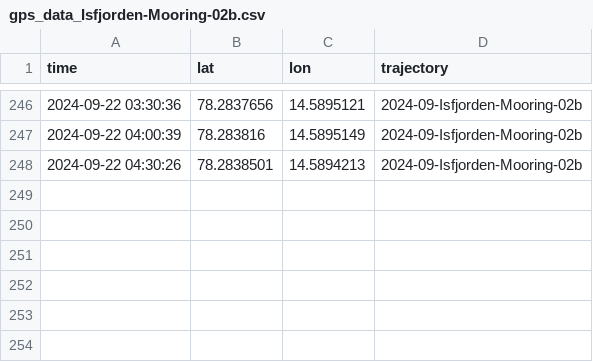
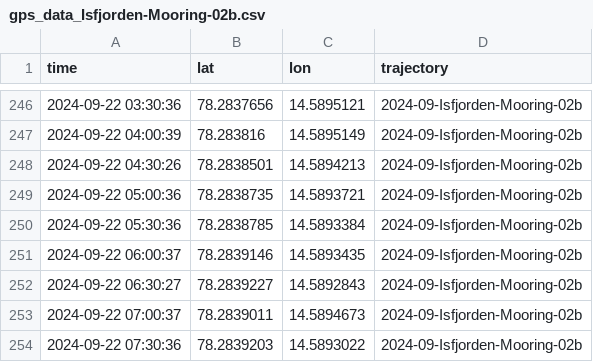
Before and after one commit to jerabaul29/2024_data_Isfjorden_02b, a CSV file: gps_data_Isfjorden-Mooring-02b.csv, drawn as a sheet; only a part is shown, gaps mark what is left out; the diff names each change by its address in the sheet, - before the commit and + after, or states it on an @@ line.

Commit message:
Push data

```diff
--- a/gps_data_Isfjorden-Mooring-02b.csv
+++ b/gps_data_Isfjorden-Mooring-02b.csv
+row 249: 2024-09-22 05:00:36 | 78.2838735 | 14.5893721 | 2024-09-Isfjorden-Mooring-02b
+row 250: 2024-09-22 05:30:36 | 78.2838785 | 14.5893384 | 2024-09-Isfjorden-Mooring-02b
+row 251: 2024-09-22 06:00:37 | 78.2839146 | 14.5893435 | 2024-09-Isfjorden-Mooring-02b
+row 252: 2024-09-22 06:30:27 | 78.2839227 | 14.5892843 | 2024-09-Isfjorden-Mooring-02b
+row 253: 2024-09-22 07:00:37 | 78.2839011 | 14.5894673 | 2024-09-Isfjorden-Mooring-02b
+row 254: 2024-09-22 07:30:36 | 78.2839203 | 14.5893022 | 2024-09-Isfjorden-Mooring-02b
```
